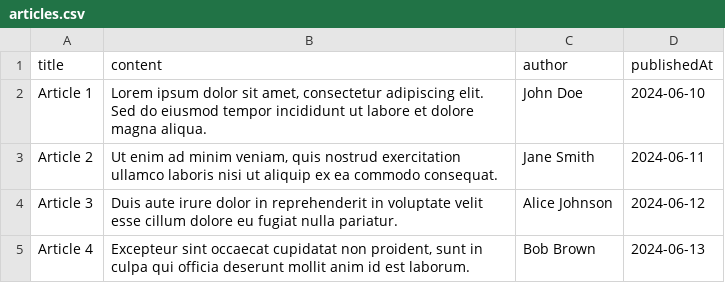
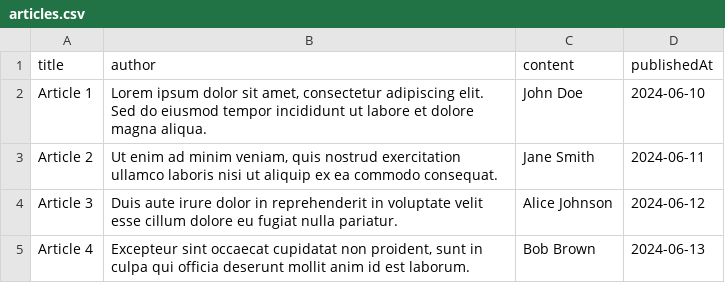
Before and after one commit to Mis0u/florajet, a CSV file: src/File/articles.csv, drawn as a sheet.

```diff
--- a/src/File/articles.csv
+++ b/src/File/articles.csv
@@ -1,2 +1,2 @@
-title;content;author;publishedAt
+title;author;content;publishedAt
 "Article 1";"Lorem ipsum dolor sit amet, consectetur adipiscing elit. Sed do eiusmod tempor incididunt ut labore et dolore magna aliqua."; "John Doe"; "2024-06-10"
```
Also changed, not shown: 2 other files.
